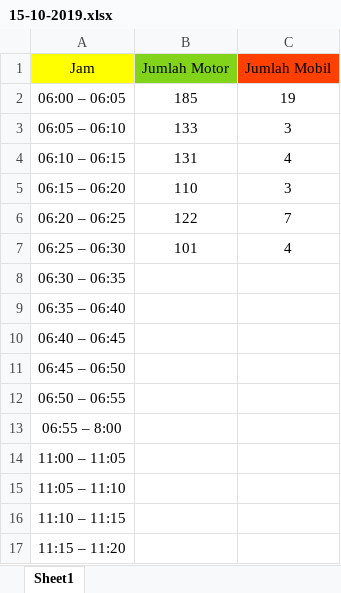
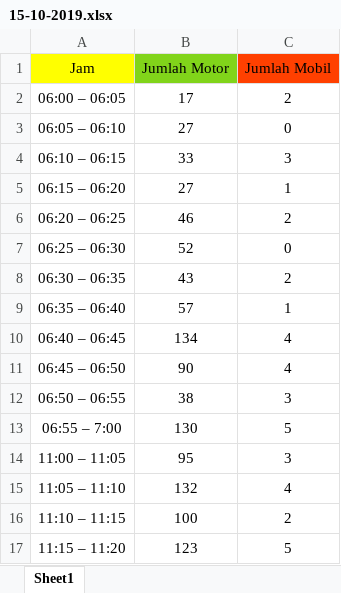
Before and after one commit to mozarik/dataKendaraan, an Excel workbook: SetelahRevisi/15-10-2019.xlsx, sheet Sheet1, drawn as a sheet; only a part is shown; values as stored, in another font and other column widths than the file's, no borders; removed rows and columns are numbered as before the commit, all else as after; the diff covers the shown part only; the diff names each change by its address in the sheet, - before the commit and + after, or states it on an @@ line.

Commit message:
add pagi siang 15

```diff
--- a/SetelahRevisi/15-10-2019.xlsx (sheet Sheet1)
+++ b/SetelahRevisi/15-10-2019.xlsx (sheet Sheet1)
-B2 (Jumlah Motor): 185
+B2 (Jumlah Motor): 17
-C2 (Jumlah Mobil): 19
+C2 (Jumlah Mobil): 2
-B3 (Jumlah Motor): 133
+B3 (Jumlah Motor): 27
-C3 (Jumlah Mobil): 3
+C3 (Jumlah Mobil): 0
-B4 (Jumlah Motor): 131
+B4 (Jumlah Motor): 33
-C4 (Jumlah Mobil): 4
+C4 (Jumlah Mobil): 3
-B5 (Jumlah Motor): 110
+B5 (Jumlah Motor): 27
-C5 (Jumlah Mobil): 3
+C5 (Jumlah Mobil): 1
-B6 (Jumlah Motor): 122
+B6 (Jumlah Motor): 46
-C6 (Jumlah Mobil): 7
+C6 (Jumlah Mobil): 2
-B7 (Jumlah Motor): 101
+B7 (Jumlah Motor): 52
-C7 (Jumlah Mobil): 4
+C7 (Jumlah Mobil): 0
-B8 (Jumlah Motor): (empty)
+B8 (Jumlah Motor): 43
-C8 (Jumlah Mobil): (empty)
+C8 (Jumlah Mobil): 2
-B9 (Jumlah Motor): (empty)
+B9 (Jumlah Motor): 57
-C9 (Jumlah Mobil): (empty)
+C9 (Jumlah Mobil): 1
-B10 (Jumlah Motor): (empty)
+B10 (Jumlah Motor): 134
-C10:C11 (Jumlah Mobil): (empty)
+C10:C11 (Jumlah Mobil): 4
-B11 (Jumlah Motor): (empty)
+B11 (Jumlah Motor): 90
-B12 (Jumlah Motor): (empty)
+B12 (Jumlah Motor): 38
-C12 (Jumlah Mobil): (empty)
+C12 (Jumlah Mobil): 3
-row 13: 06:55 – 8:00
+row 13: 06:55 – 7:00 | 130 | 5
-B14 (Jumlah Motor): (empty)
+B14 (Jumlah Motor): 95
-C14 (Jumlah Mobil): (empty)
+C14 (Jumlah Mobil): 3
-B15 (Jumlah Motor): (empty)
+B15 (Jumlah Motor): 132
-C15 (Jumlah Mobil): (empty)
+C15 (Jumlah Mobil): 4
-B16 (Jumlah Motor): (empty)
+B16 (Jumlah Motor): 100
-C16 (Jumlah Mobil): (empty)
+C16 (Jumlah Mobil): 2
-B17 (Jumlah Motor): (empty)
+B17 (Jumlah Motor): 123
-C17 (Jumlah Mobil): (empty)
+C17 (Jumlah Mobil): 5
```
Also changed, not shown: 18 edited cells and cell formats elsewhere in this sheet.
